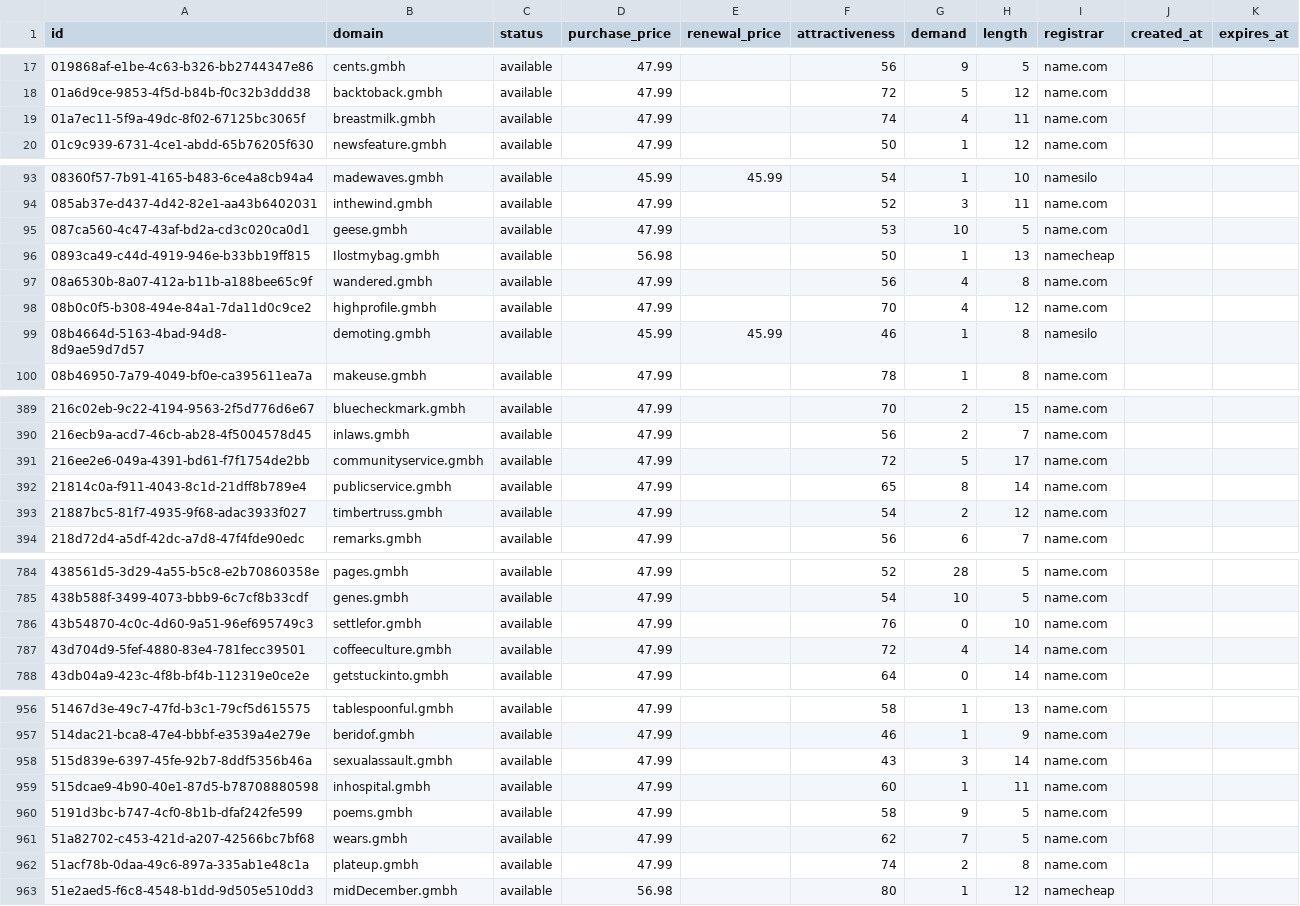
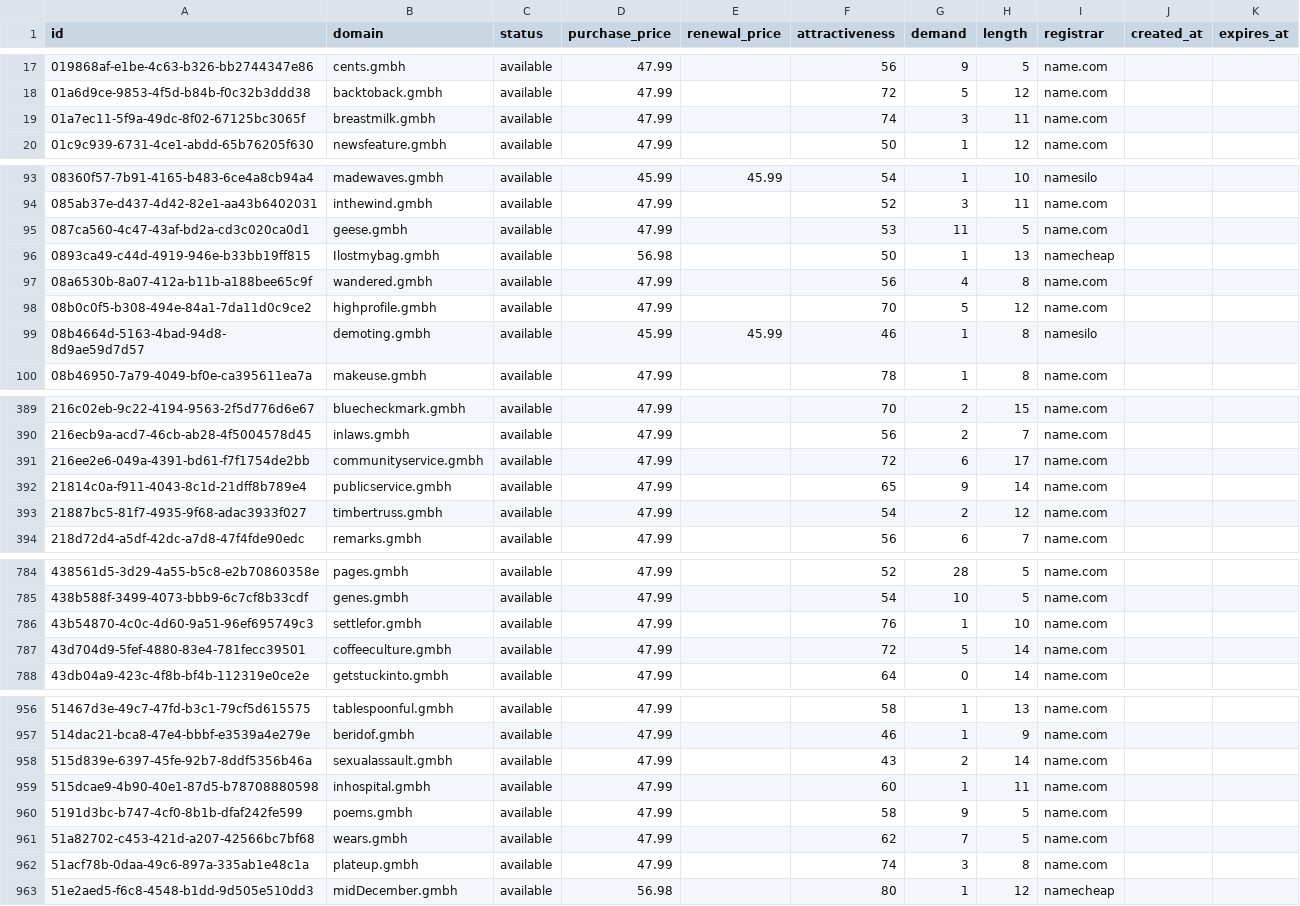
Before and after one commit to UniqueDomains/gmbh-oneword-domains, a CSV file: gmbh.csv, drawn as a sheet; only a part is shown, gaps mark what is left out; the diff covers the shown part only.

Commit message:
Domains update

```diff
--- a/gmbh.csv
+++ b/gmbh.csv
@@ -18,3 +18,3 @@ id,domain,status,purchase_price,renewal_price,attractiveness,demand,length,regis
 01a6d9ce-9853-4f5d-b84b-f0c32b3ddd38,backtoback.gmbh,available,47.99,,72,5,12,name.com,,
-01a7ec11-5f9a-49dc-8f02-67125bc3065f,breastmilk.gmbh,available,47.99,,74,4,11,name.com,,
+01a7ec11-5f9a-49dc-8f02-67125bc3065f,breastmilk.gmbh,available,47.99,,74,3,11,name.com,,
 01c9c939-6731-4ce1-abdd-65b76205f630,newsfeature.gmbh,available,47.99,,50,1,12,name.com,,
@@ -94,6 +94,6 @@ id,domain,status,purchase_price,renewal_price,attractiveness,demand,length,regis
 085ab37e-d437-4d42-82e1-aa43b6402031,inthewind.gmbh,available,47.99,,52,3,11,name.com,,
-087ca560-4c47-43af-bd2a-cd3c020ca0d1,geese.gmbh,available,47.99,,53,10,5,name.com,,
+087ca560-4c47-43af-bd2a-cd3c020ca0d1,geese.gmbh,available,47.99,,53,11,5,name.com,,
 0893ca49-c44d-4919-946e-b33bb19ff815,Ilostmybag.gmbh,available,56.98,,50,1,13,namecheap,,
 08a6530b-8a07-412a-b11b-a188bee65c9f,wandered.gmbh,available,47.99,,56,4,8,name.com,,
-08b0c0f5-b308-494e-84a1-7da11d0c9ce2,highprofile.gmbh,available,47.99,,70,4,12,name.com,,
+08b0c0f5-b308-494e-84a1-7da11d0c9ce2,highprofile.gmbh,available,47.99,,70,5,12,name.com,,
 08b4664d-5163-4bad-94d8-8d9ae59d7d57,demoting.gmbh,available,45.99,45.99,46,1,8,namesilo,,
@@ -390,4 +390,4 @@ id,domain,status,purchase_price,renewal_price,attractiveness,demand,length,regis
 216ecb9a-acd7-46cb-ab28-4f5004578d45,inlaws.gmbh,available,47.99,,56,2,7,name.com,,
-216ee2e6-049a-4391-bd61-f7f1754de2bb,communityservice.gmbh,available,47.99,,72,5,17,name.com,,
-21814c0a-f911-4043-8c1d-21dff8b789e4,publicservice.gmbh,available,47.99,,65,8,14,name.com,,
+216ee2e6-049a-4391-bd61-f7f1754de2bb,communityservice.gmbh,available,47.99,,72,6,17,name.com,,
+21814c0a-f911-4043-8c1d-21dff8b789e4,publicservice.gmbh,available,47.99,,65,9,14,name.com,,
 21887bc5-81f7-4935-9f68-adac3933f027,timbertruss.gmbh,available,47.99,,54,2,12,name.com,,
@@ -785,4 +785,4 @@ id,domain,status,purchase_price,renewal_price,attractiveness,demand,length,regis
 438b588f-3499-4073-bbb9-6c7cf8b33cdf,genes.gmbh,available,47.99,,54,10,5,name.com,,
-43b54870-4c0c-4d60-9a51-96ef695749c3,settlefor.gmbh,available,47.99,,76,0,10,name.com,,
-43d704d9-5fef-4880-83e4-781fecc39501,coffeeculture.gmbh,available,47.99,,72,4,14,name.com,,
+43b54870-4c0c-4d60-9a51-96ef695749c3,settlefor.gmbh,available,47.99,,76,1,10,name.com,,
+43d704d9-5fef-4880-83e4-781fecc39501,coffeeculture.gmbh,available,47.99,,72,5,14,name.com,,
 43db04a9-423c-4f8b-bf4b-112319e0ce2e,getstuckinto.gmbh,available,47.99,,64,0,14,name.com,,
@@ -957,3 +957,3 @@ id,domain,status,purchase_price,renewal_price,attractiveness,demand,length,regis
 514dac21-bca8-47e4-bbbf-e3539a4e279e,beridof.gmbh,available,47.99,,46,1,9,name.com,,
-515d839e-6397-45fe-92b7-8ddf5356b46a,sexualassault.gmbh,available,47.99,,43,3,14,name.com,,
+515d839e-6397-45fe-92b7-8ddf5356b46a,sexualassault.gmbh,available,47.99,,43,2,14,name.com,,
 515dcae9-4b90-40e1-87d5-b78708880598,inhospital.gmbh,available,47.99,,60,1,11,name.com,,
@@ -961,3 +961,3 @@ id,domain,status,purchase_price,renewal_price,attractiveness,demand,length,regis
 51a82702-c453-421d-a207-42566bc7bf68,wears.gmbh,available,47.99,,62,7,5,name.com,,
-51acf78b-0daa-49c6-897a-335ab1e48c1a,plateup.gmbh,available,47.99,,74,2,8,name.com,,
+51acf78b-0daa-49c6-897a-335ab1e48c1a,plateup.gmbh,available,47.99,,74,3,8,name.com,,
 51e2aed5-f6c8-4548-b1dd-9d505e510dd3,midDecember.gmbh,available,56.98,,80,1,12,namecheap,,
```
Also changed, not shown: 26 edited cells elsewhere in this file, 4 other files.
